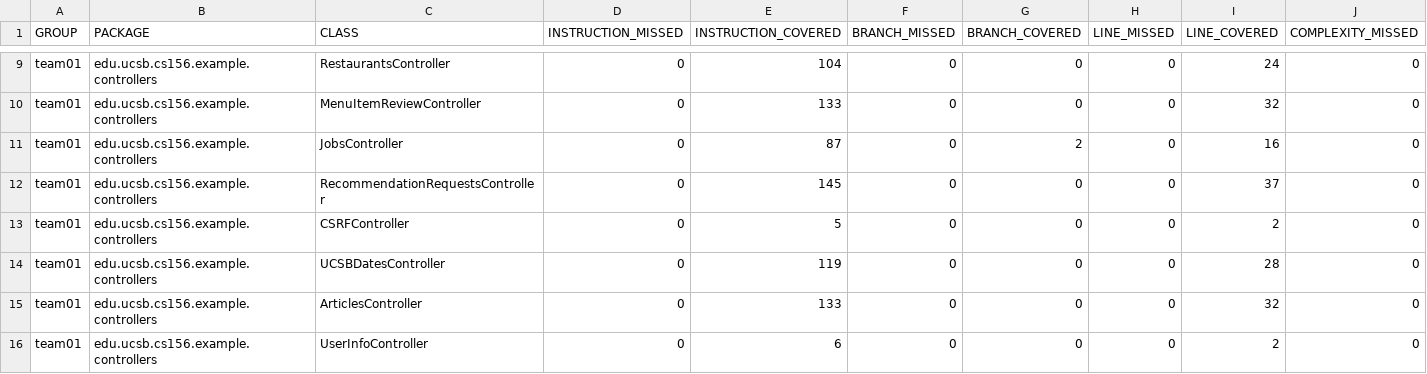
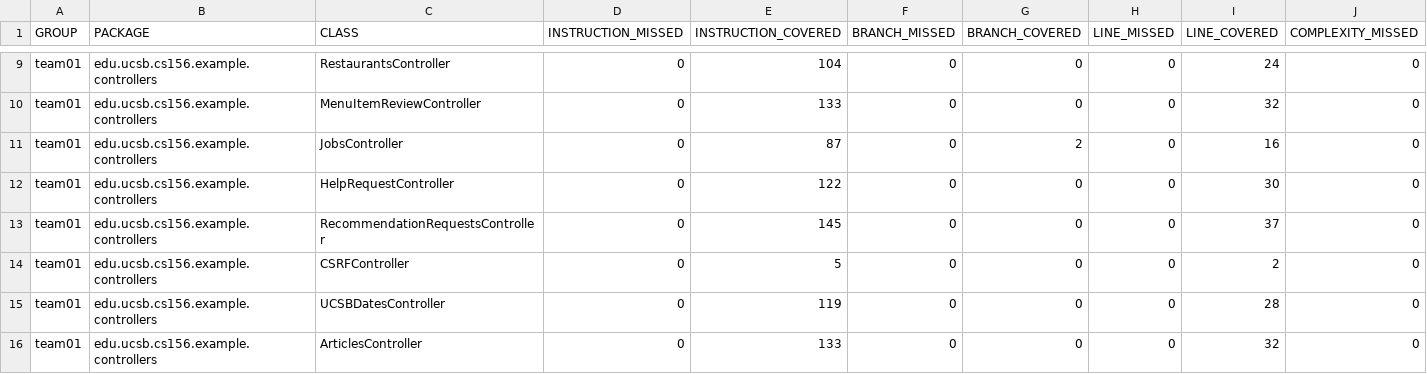
Before and after one commit to ucsb-cs156-f25/team02-f25-01, a CSV file: jacoco/jacoco.csv, drawn as a sheet; only a part is shown, gaps mark what is left out; the shorter side is filled out with more unchanged rows; rows hold the shown columns only; the diff names each change by its address in the sheet, - before the commit and + after, or states it on an @@ line.

Commit message:
Deploying to gh-pages from @ ucsb-cs156-f25/team02-f25-01@0abc33eb9e577711b0ff8905e8b472299a86396b 🚀

```diff
--- a/jacoco/jacoco.csv
+++ b/jacoco/jacoco.csv
+row 12: team01 | edu.ucsb.cs156.example.controllers | HelpRequestController | 0 | 122 | 0 | 0 | 0 | 30 | 0
```
Also changed, not shown: 7 other files.
